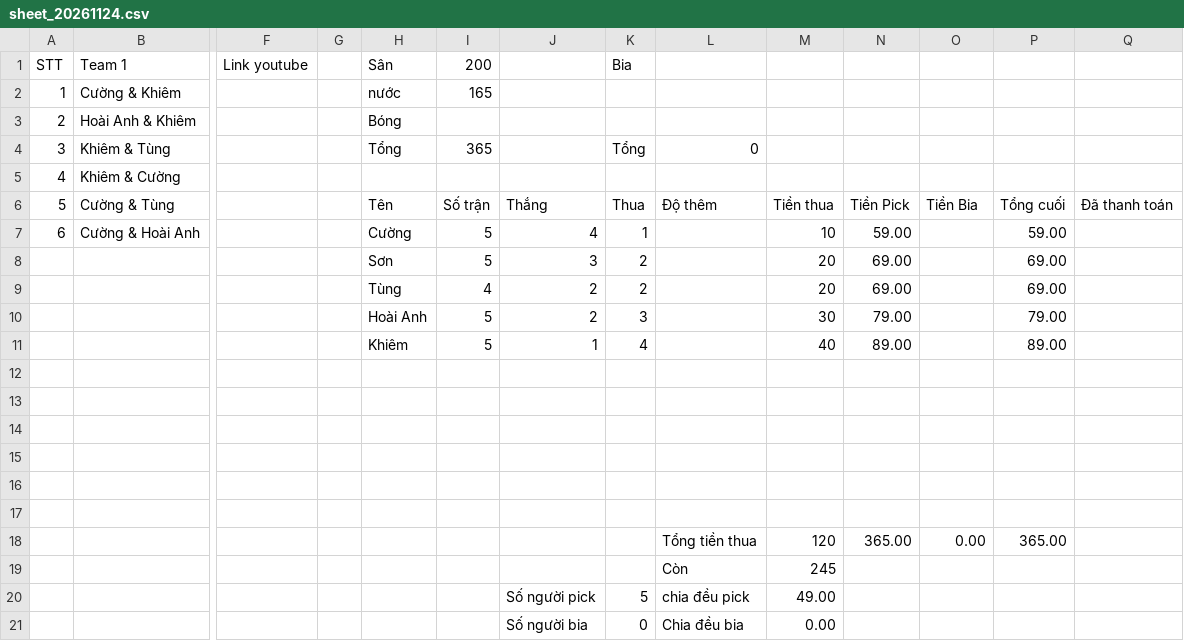
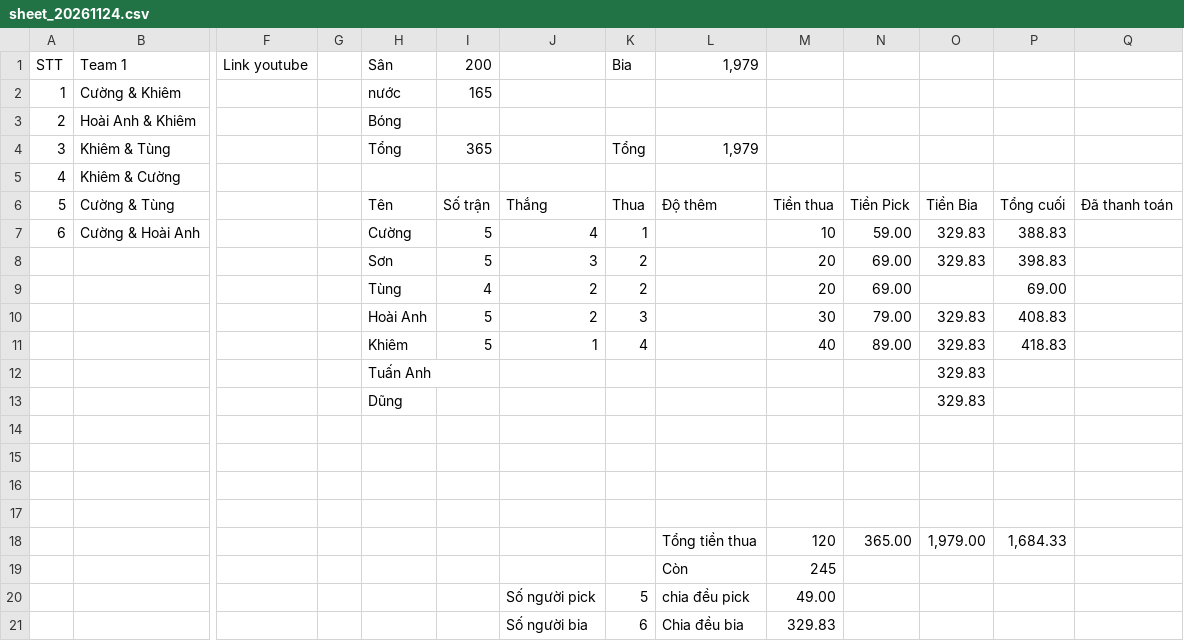
Before and after one commit to tuananh3988/pickleball-vanquan, a CSV file: sheet_20261124.csv, drawn as a sheet; only a part is shown, gaps mark what is left out; removed rows and columns are numbered as before the commit, all else as after; rows hold the shown columns only; the diff names each change by its address in the sheet, - before the commit and + after, or states it on an @@ line.

Commit message:
fix: include beer-only participants in financial split table and payment workflows

```diff
--- a/sheet_20261124.csv
+++ b/sheet_20261124.csv
-L1: (empty)
+L1: 1,979
-L4: 0
+L4: 1,979
-O7:O8: (empty)
+O7:O8: 329.83
-P7: 59.00
+P7: 388.83
-P8: 69.00
+P8: 398.83
-O10:O11: (empty)
+O10:O11: 329.83
-P10: 79.00
+P10: 408.83
-P11: 89.00
+P11: 418.83
+row 12:  |  |  |  | Tuấn Anh |  |  |  |  |  |  | 329.83
+row 13:  |  |  |  | Dũng |  |  |  |  |  |  | 329.83
-row 16: (empty)
-row 17: (empty)
-O18: 0.00
+O18: 1,979.00
-P18: 365.00
+P18: 1,684.33
-K21: 0
+K21: 6
-M21: 0.00
+M21: 329.83
```
Also changed, not shown: 4 other files.
